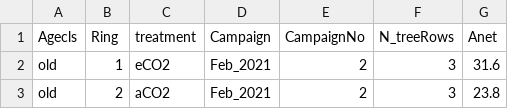
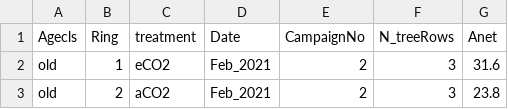
Before and after one commit to CourtneyCampany/learn_R_one_day, a CSV file: FACE/data/face_photosynthesis.csv, drawn as a sheet; only a part is shown.

```diff
--- a/FACE/data/face_photosynthesis.csv
+++ b/FACE/data/face_photosynthesis.csv
@@ -1,2 +1,2 @@
-Agecls,Ring,treatment,Campaign,CampaignNo,N_treeRows,Anet
+Agecls,Ring,treatment,Date,CampaignNo,N_treeRows,Anet
 old,1,eCO2,Feb_2021,2,3,31.6
```
Also changed, not shown: 6 other files.
